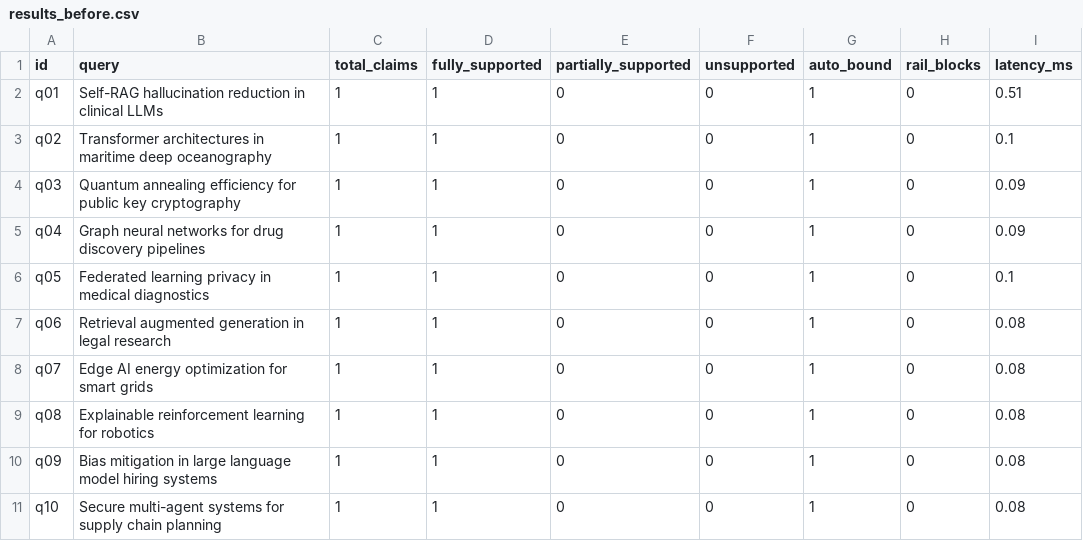
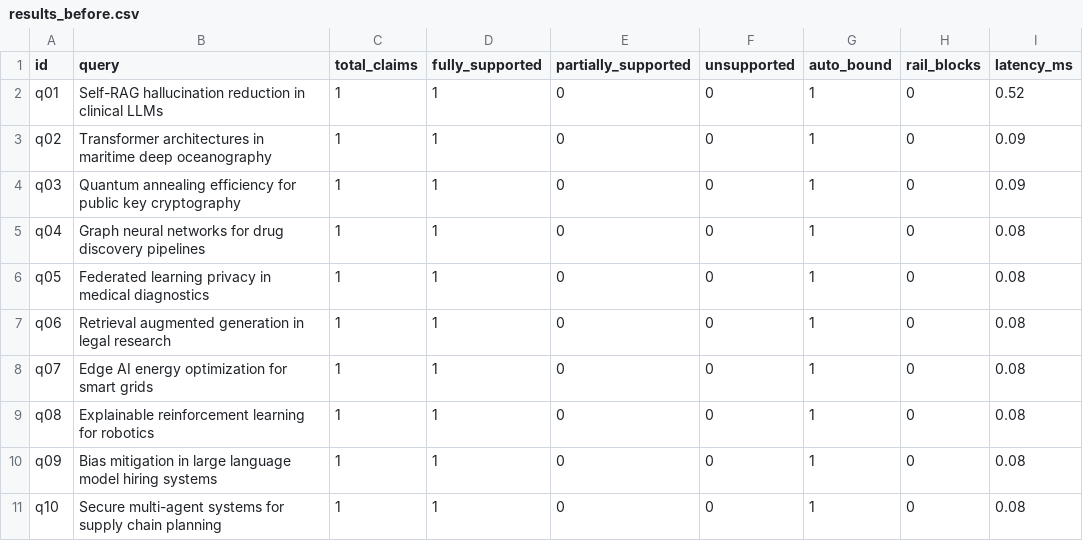
Before and after one commit to Chakkasandeep/SelfRAG-ResearchMate, a CSV file: backend/eval/results_before.csv, drawn as a sheet.

```diff
--- a/backend/eval/results_before.csv
+++ b/backend/eval/results_before.csv
@@ -1,7 +1,7 @@
 id,query,total_claims,fully_supported,partially_supported,unsupported,auto_bound,rail_blocks,latency_ms
-q01,Self-RAG hallucination reduction in clinical LLMs,1,1,0,0,1,0,0.51
-q02,Transformer architectures in maritime deep oceanography,1,1,0,0,1,0,0.1
+q01,Self-RAG hallucination reduction in clinical LLMs,1,1,0,0,1,0,0.52
+q02,Transformer architectures in maritime deep oceanography,1,1,0,0,1,0,0.09
 q03,Quantum annealing efficiency for public key cryptography,1,1,0,0,1,0,0.09
-q04,Graph neural networks for drug discovery pipelines,1,1,0,0,1,0,0.09
-q05,Federated learning privacy in medical diagnostics,1,1,0,0,1,0,0.1
+q04,Graph neural networks for drug discovery pipelines,1,1,0,0,1,0,0.08
+q05,Federated learning privacy in medical diagnostics,1,1,0,0,1,0,0.08
 q06,Retrieval augmented generation in legal research,1,1,0,0,1,0,0.08
```
Also changed, not shown: backend/eval/results_after.csv, 8 other files.
